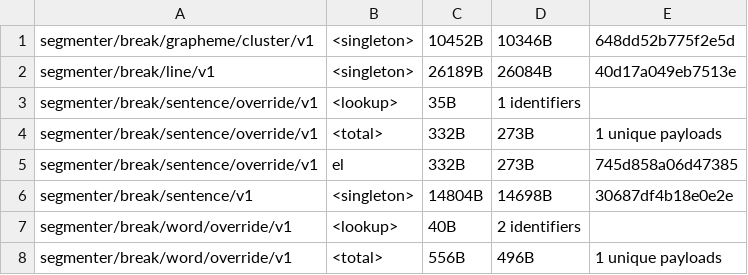
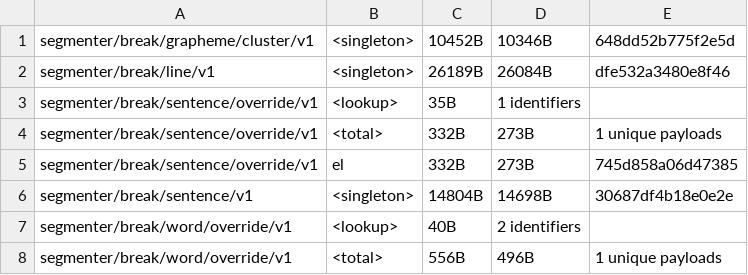
Before and after one commit to makotokato/icu4x, a CSV file: provider/data/segmenter/fingerprints.csv, drawn as a sheet; only a part is shown.

```diff
--- a/provider/data/segmenter/fingerprints.csv
+++ b/provider/data/segmenter/fingerprints.csv
@@ -1,3 +1,3 @@
 segmenter/break/grapheme/cluster/v1, <singleton>, 10452B, 10346B, 648dd52b775f2e5d
-segmenter/break/line/v1, <singleton>, 26189B, 26084B, 40d17a049eb7513e
+segmenter/break/line/v1, <singleton>, 26189B, 26084B, dfe532a3480e8f46
 segmenter/break/sentence/override/v1, <lookup>, 35B, 1 identifiers
```
Also changed, not shown: 3 other files.
